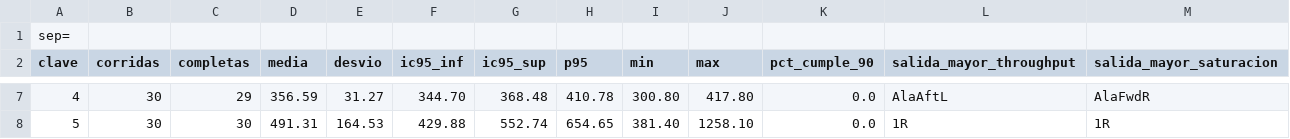
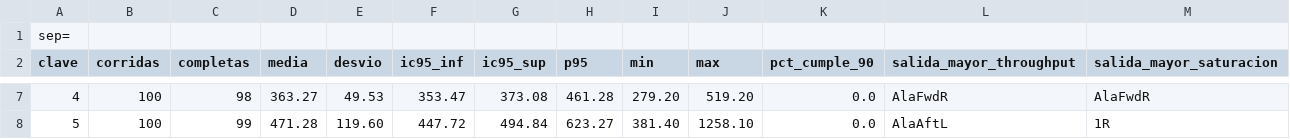
Before and after one commit to LuisParmigiani/avion_simulador, a CSV file: anylogic/DitchingBoeing737-801/resumen_sensibilidad.csv, drawn as a sheet; only a part is shown, gaps mark what is left out; the diff covers the shown part only.

```diff
--- a/anylogic/DitchingBoeing737-801/resumen_sensibilidad.csv
+++ b/anylogic/DitchingBoeing737-801/resumen_sensibilidad.csv
@@ -7,2 +7,2 @@ clave;corridas;completas;media;desvio;ic95_inf;ic95_sup;p95;min;max;pct_cumple_9
-4;30;29;356.59;31.27;344.70;368.48;410.78;300.80;417.80;0.0;AlaAftL;AlaFwdR
-5;30;30;491.31;164.53;429.88;552.74;654.65;381.40;1258.10;0.0;1R;1R
+4;100;98;363.27;49.53;353.47;373.08;461.28;279.20;519.20;0.0;AlaFwdR;AlaFwdR
+5;100;99;471.28;119.60;447.72;494.84;623.27;381.40;1258.10;0.0;AlaAftL;1R
```
Also changed, not shown: 34 edited cells elsewhere in this file, anylogic/DitchingBoeing737-801/resumen_escenarios.csv, 12 other files.
